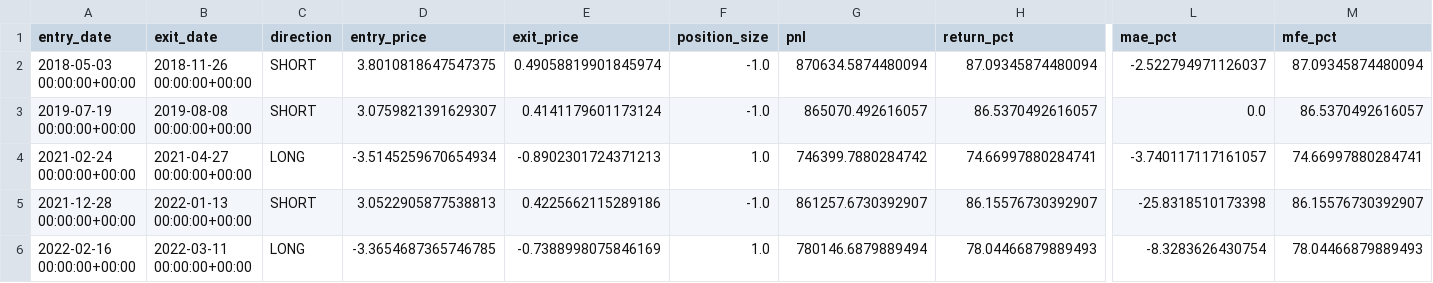
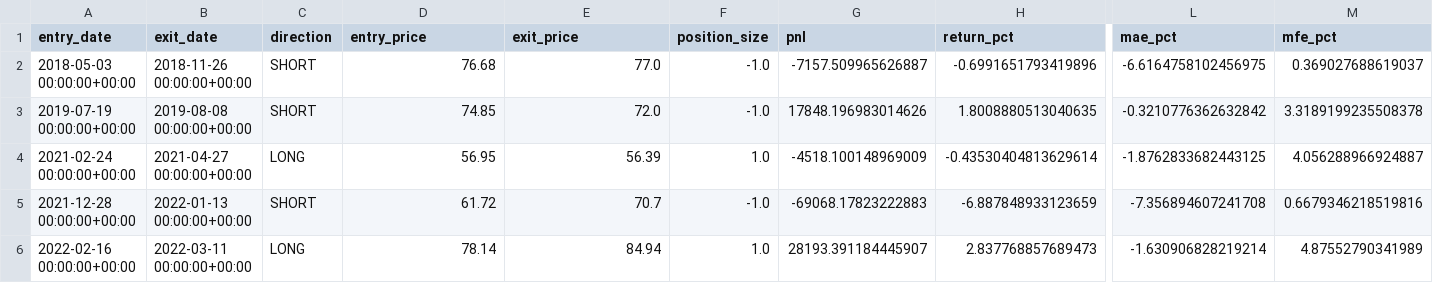
Before and after one commit to RayyanWaseem1/MRJD-and-Hawkes-for-Pairs-Trading, a CSV file: outputs/trade_summary.csv, drawn as a sheet; only a part is shown, gaps mark what is left out; the diff covers the shown part only; the diff names each change by its address in the sheet, - before the commit and + after, or states it on an @@ line.

```diff
--- a/outputs/trade_summary.csv
+++ b/outputs/trade_summary.csv
-D2 (entry_price): 3.8010818647547375
+D2 (entry_price): 76.68
-E2 (exit_price): 0.49058819901845974
+E2 (exit_price): 77.0
-G2 (pnl): 870634.5874480094
+G2 (pnl): -7157.509965626887
-H2 (return_pct): 87.09345874480094
+H2 (return_pct): -0.6991651793419896
-L2 (mae_pct): -2.522794971126037
+L2 (mae_pct): -6.6164758102456975
-M2 (mfe_pct): 87.09345874480094
+M2 (mfe_pct): 0.369027688619037
-D3 (entry_price): 3.0759821391629307
+D3 (entry_price): 74.85
-E3 (exit_price): 0.4141179601173124
+E3 (exit_price): 72.0
-G3 (pnl): 865070.492616057
+G3 (pnl): 17848.196983014626
-H3 (return_pct): 86.5370492616057
+H3 (return_pct): 1.8008880513040635
-L3 (mae_pct): 0.0
+L3 (mae_pct): -0.3210776362632842
-M3 (mfe_pct): 86.5370492616057
+M3 (mfe_pct): 3.3189199235508378
-D4 (entry_price): -3.5145259670654934
+D4 (entry_price): 56.95
-E4 (exit_price): -0.8902301724371213
+E4 (exit_price): 56.39
-G4 (pnl): 746399.7880284742
+G4 (pnl): -4518.100148969009
-H4 (return_pct): 74.66997880284741
+H4 (return_pct): -0.43530404813629614
-L4 (mae_pct): -3.740117117161057
+L4 (mae_pct): -1.8762833682443125
-M4 (mfe_pct): 74.66997880284741
+M4 (mfe_pct): 4.056288966924887
-D5 (entry_price): 3.0522905877538813
+D5 (entry_price): 61.72
-E5 (exit_price): 0.4225662115289186
+E5 (exit_price): 70.7
-G5 (pnl): 861257.6730392907
+G5 (pnl): -69068.17823222883
-H5 (return_pct): 86.15576730392907
+H5 (return_pct): -6.887848933123659
-L5 (mae_pct): -25.8318510173398
+L5 (mae_pct): -7.356894607241708
-M5 (mfe_pct): 86.15576730392907
+M5 (mfe_pct): 0.6679346218519816
-D6 (entry_price): -3.3654687365746785
+D6 (entry_price): 78.14
-E6 (exit_price): -0.7388998075846169
+E6 (exit_price): 84.94
-G6 (pnl): 780146.6879889494
+G6 (pnl): 28193.391184445907
-H6 (return_pct): 78.04466879889493
+H6 (return_pct): 2.837768857689473
-L6 (mae_pct): -8.3283626430754
+L6 (mae_pct): -1.630906828219214
-M6 (mfe_pct): 78.04466879889493
+M6 (mfe_pct): 4.87552790341989
```
Also changed, not shown: 54 edited cells elsewhere in this file, outputs/equity_curve.csv, outputs/performance_metrics.csv, 2 other files.
